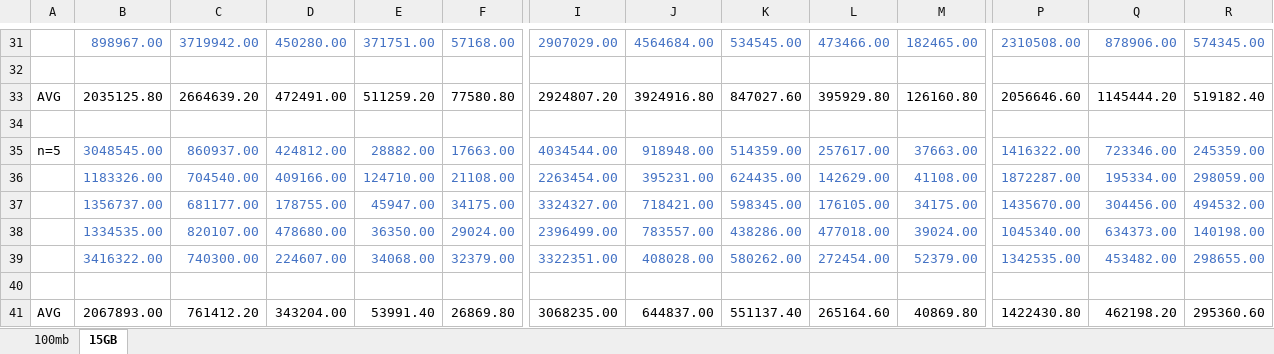
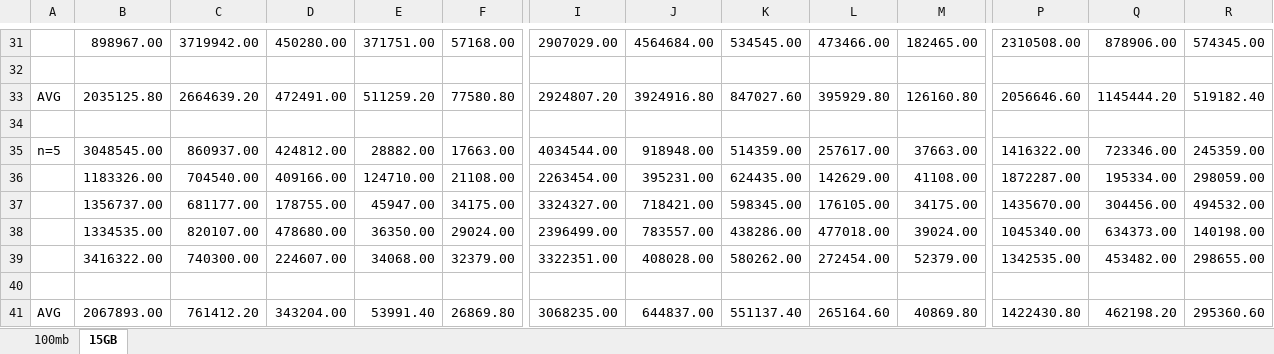
Before and after one commit to jomout/Parallel_Distributed_Systems, an Excel workbook: Project_2/results.xlsx, sheet 15GB, drawn as a sheet; only a part is shown, gaps mark what is left out; values as stored, in another font and other column widths than the file's, no borders; charts and pictures not drawn; the diff covers the shown part only; the diff names each change by its address in the sheet, - before the commit and + after, or states it on an @@ line.

```diff
--- a/Project_2/results.xlsx (sheet 15GB)
+++ b/Project_2/results.xlsx (sheet 15GB)
-B31:F31 text colour: #4472C4
+B31:F31 text colour: black
-I31:M31 text colour: #4472C4
+I31:M31 text colour: black
-P31:R31 text colour: #4472C4
+P31:R31 text colour: black
-B35:F39 text colour: #4472C4
+B35:F39 text colour: black
-I35:M39 text colour: #4472C4
+I35:M39 text colour: black
-P35:R39 text colour: #4472C4
+P35:R39 text colour: black
```
Also changed, not shown: cell formats elsewhere in this sheet, charts or pictures.
